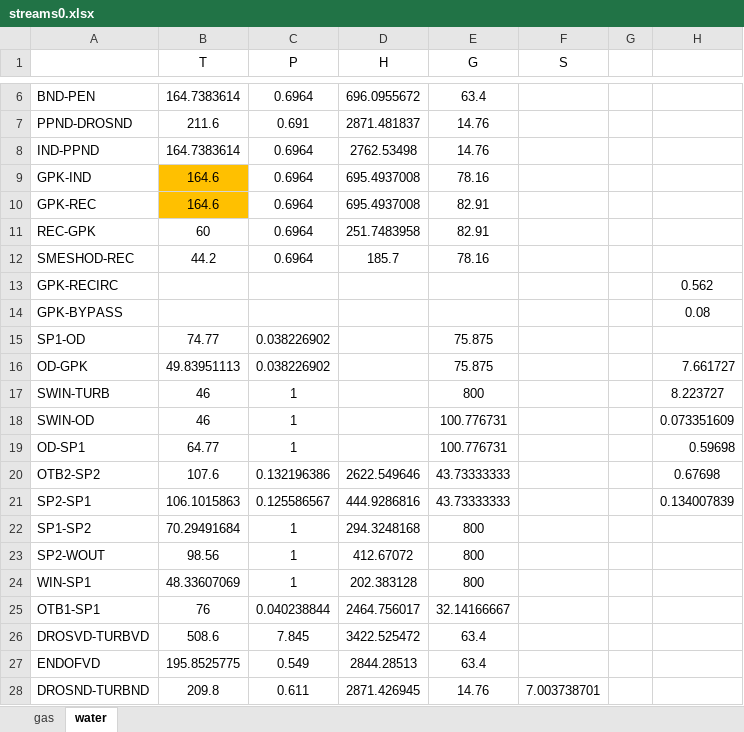
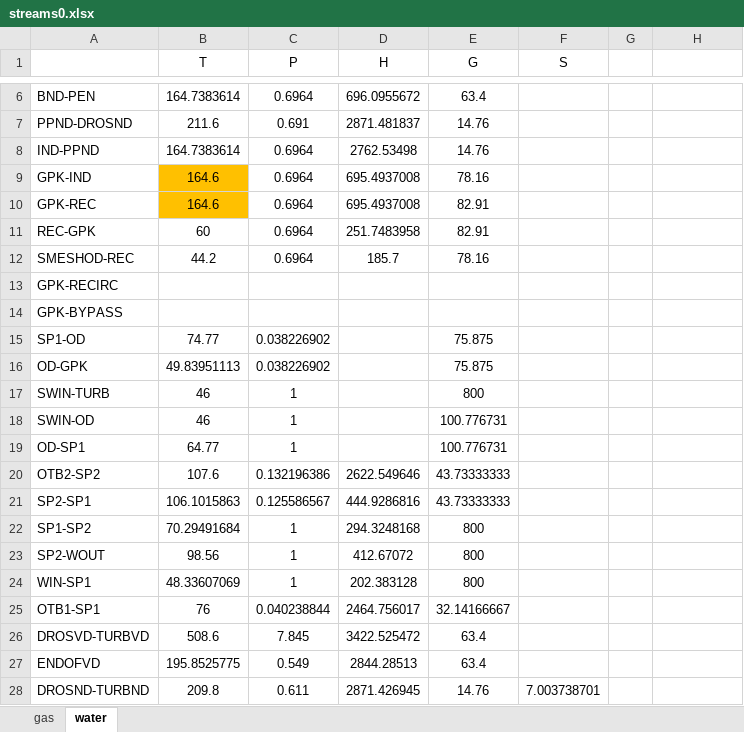
Before and after one commit to maksimovia/GZ, an Excel workbook: streams0.xlsx, sheet water, drawn as a sheet; only a part is shown, gaps mark what is left out; values as stored, in another font and other column widths than the file's, no borders; the diff names each change by its address in the sheet, - before the commit and + after, or states it on an @@ line.

```diff
--- a/streams0.xlsx (sheet water)
+++ b/streams0.xlsx (sheet water)
-H13: 0.562
+H13: (empty)
-H14: 0.08
+H14: (empty)
-H16: 7.661727
+H16: (empty)
-H17: 8.223727
+H17: (empty)
-H18: 0.073351609
+H18: (empty)
-H19: 0.59698
+H19: (empty)
-H20: 0.67698
+H20: (empty)
-H21: 0.134007839
+H21: (empty)
```
Also changed, not shown: input.xlsx, streams.xlsx, 1 other file.
